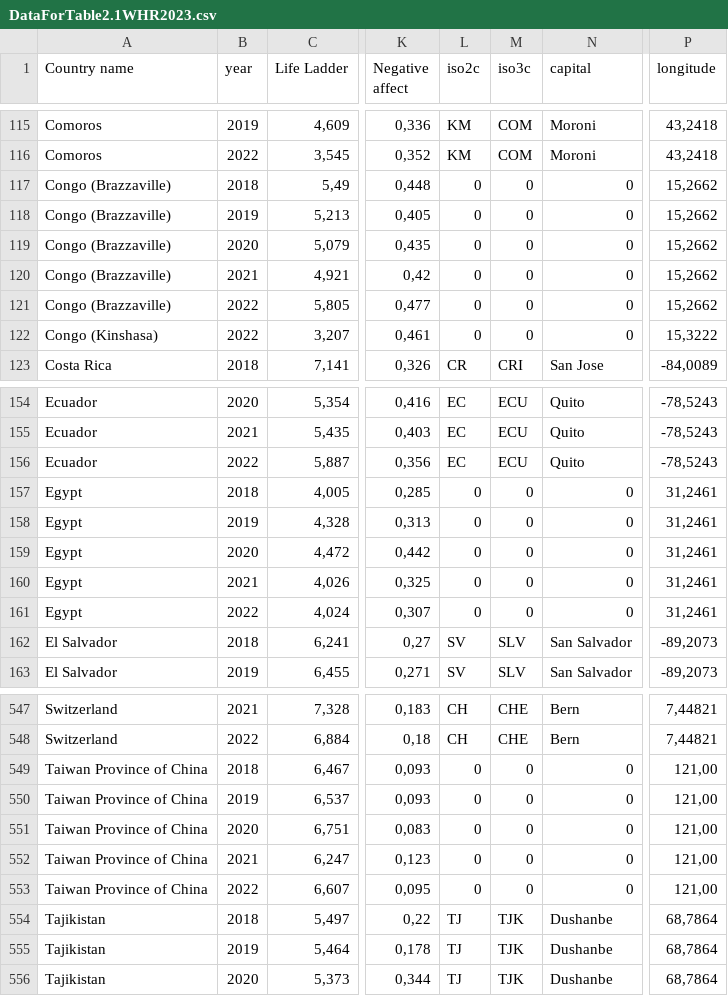
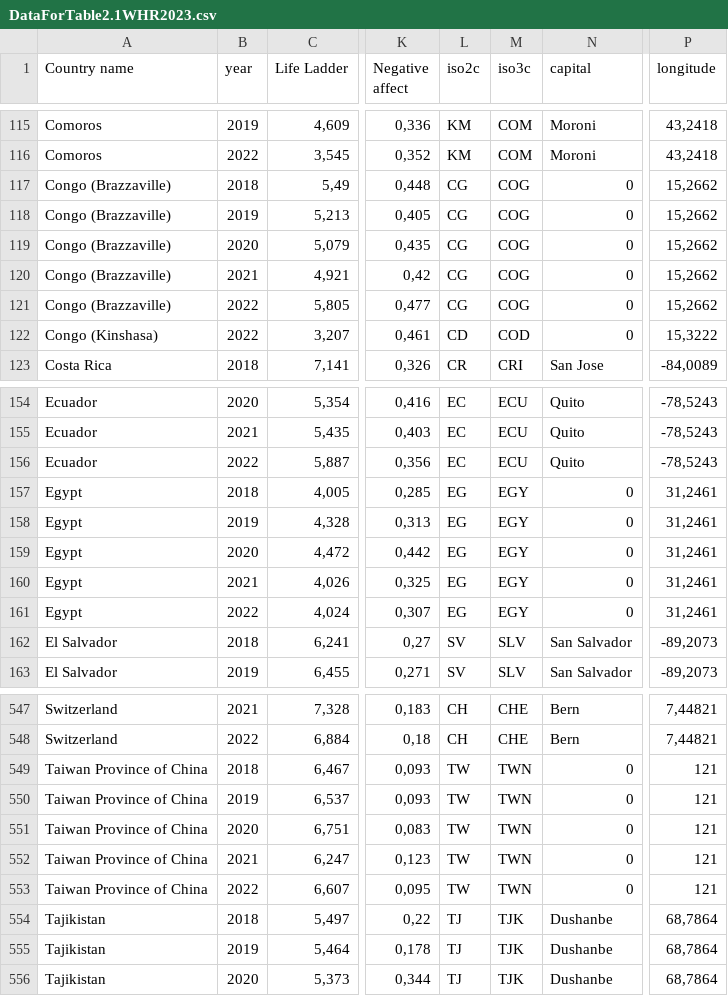
Before and after one commit to YAIROJ/Repositorio_actividades, a CSV file: DataForTable2.1WHR2023.csv, drawn as a sheet; only a part is shown, gaps mark what is left out; the diff covers the shown part only; the diff names each change by its address in the sheet, - before the commit and + after, or states it on an @@ line.

```diff
--- a/DataForTable2.1WHR2023.csv
+++ b/DataForTable2.1WHR2023.csv
-L117:L121 (iso2c): 0
+L117:L121 (iso2c): CG
-M117:M121 (iso3c): 0
+M117:M121 (iso3c): COG
-L122 (iso2c): 0
+L122 (iso2c): CD
-M122 (iso3c): 0
+M122 (iso3c): COD
-L157:L161 (iso2c): 0
+L157:L161 (iso2c): EG
-M157:M161 (iso3c): 0
+M157:M161 (iso3c): EGY
-L549:L553 (iso2c): 0
+L549:L553 (iso2c): TW
-M549:M553 (iso3c): 0
+M549:M553 (iso3c): TWN
-P549:P553 (longitude): 121,00
+P549:P553 (longitude): 121
```
Also changed, not shown: 144 edited cells elsewhere in this file.
